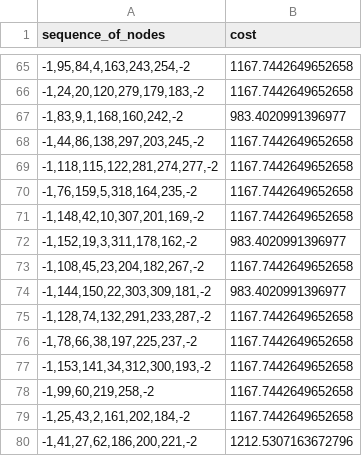
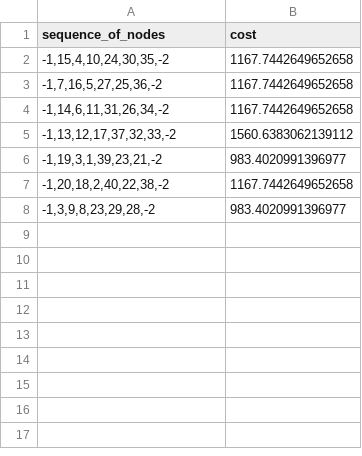
Before and after one commit to ericburrell-23-1/jy_graphmaster, a CSV file: output.csv, drawn as a sheet; only a part is shown, gaps mark what is left out; the diff covers the shown part only.

Commit message:
seems work correctly, change route data structure, fix rmp. speed up for _update_sorted_node_with_k

```diff
--- a/output.csv
+++ b/output.csv
@@ -65,16 +2,7 @@ sequence_of_nodes,cost
-"-1,95,84,4,163,243,254,-2",1167.7442649652658
-"-1,24,20,120,279,179,183,-2",1167.7442649652658
-"-1,83,9,1,168,160,242,-2",983.4020991396977
-"-1,44,86,138,297,203,245,-2",1167.7442649652658
-"-1,118,115,122,281,274,277,-2",1167.7442649652658
-"-1,76,159,5,318,164,235,-2",1167.7442649652658
-"-1,148,42,10,307,201,169,-2",1167.7442649652658
-"-1,152,19,3,311,178,162,-2",983.4020991396977
-"-1,108,45,23,204,182,267,-2",1167.7442649652658
-"-1,144,150,22,303,309,181,-2",983.4020991396977
-"-1,128,74,132,291,233,287,-2",1167.7442649652658
-"-1,78,66,38,197,225,237,-2",1167.7442649652658
-"-1,153,141,34,312,300,193,-2",1167.7442649652658
-"-1,99,60,219,258,-2",1167.7442649652658
-"-1,25,43,2,161,202,184,-2",1167.7442649652658
-"-1,41,27,62,186,200,221,-2",1212.5307163672796
+"-1,15,4,10,24,30,35,-2",1167.7442649652658
+"-1,7,16,5,27,25,36,-2",1167.7442649652658
+"-1,14,6,11,31,26,34,-2",1167.7442649652658
+"-1,13,12,17,37,32,33,-2",1560.6383062139112
+"-1,19,3,1,39,23,21,-2",983.4020991396977
+"-1,20,18,2,40,22,38,-2",1167.7442649652658
+"-1,3,9,8,23,29,28,-2",983.4020991396977
```
Also changed, not shown: 63 removed rows elsewhere in this file, 10 other files.
